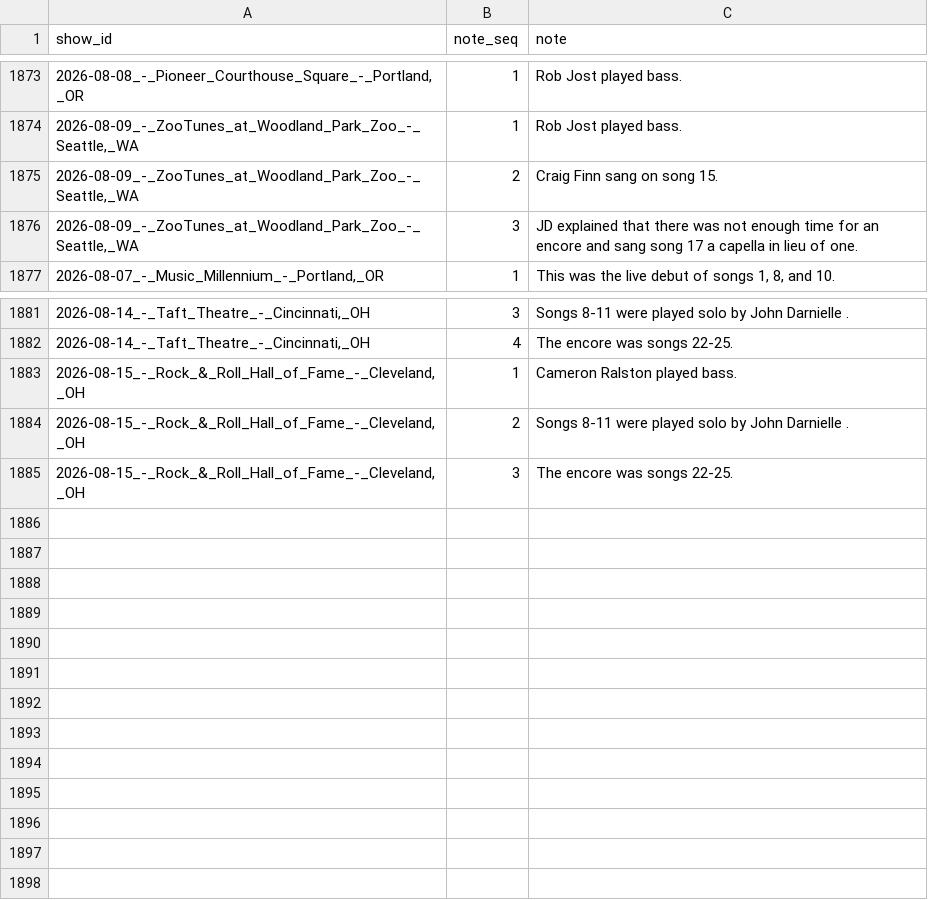
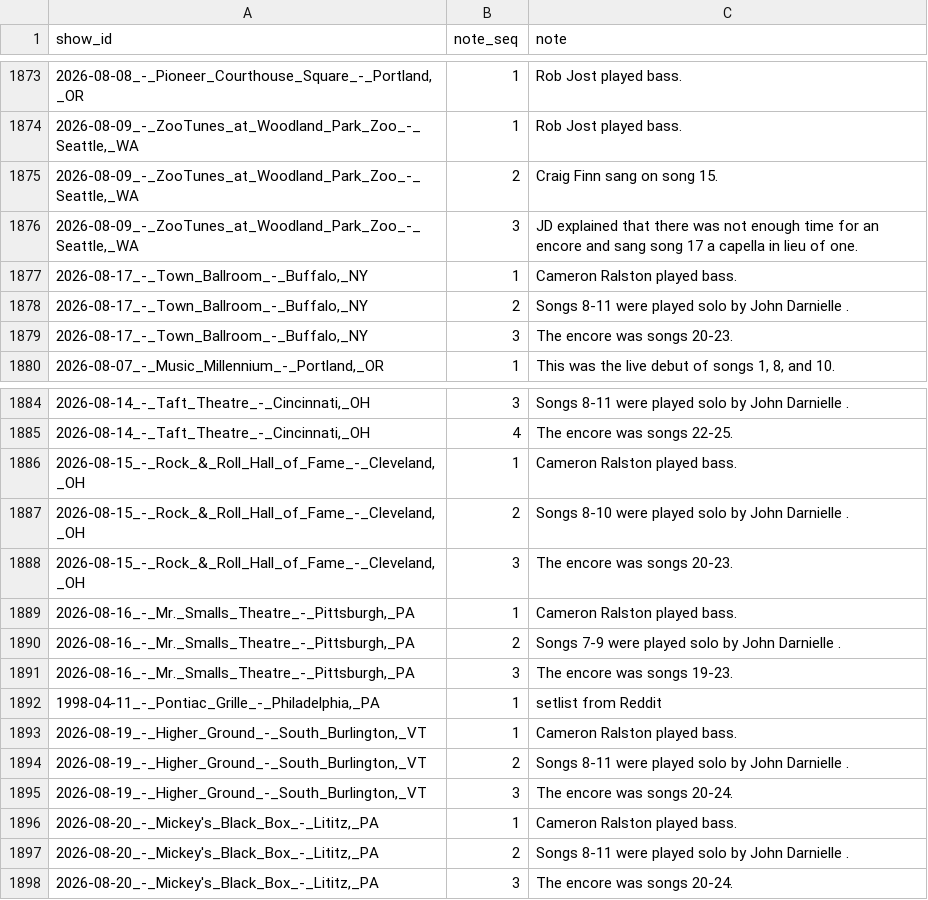
Before and after one commit to bdoughty/every-stupid-thing, a CSV file: data/show_notes.csv, drawn as a sheet; only a part is shown, gaps mark what is left out.

```diff
--- a/data/show_notes.csv
+++ b/data/show_notes.csv
@@ -1876,2 +1876,5 @@ show_id,note_seq,note
 "2026-08-09_-_ZooTunes_at_Woodland_Park_Zoo_-_Seattle,_WA",3,JD explained that there was not enough time for an encore and sang song 17 a capella in lieu of one.
+"2026-08-17_-_Town_Ballroom_-_Buffalo,_NY",1,Cameron Ralston played bass.
+"2026-08-17_-_Town_Ballroom_-_Buffalo,_NY",2,Songs 8-11 were played solo by John Darnielle .
+"2026-08-17_-_Town_Ballroom_-_Buffalo,_NY",3,The encore was songs 20-23.
 "2026-08-07_-_Music_Millennium_-_Portland,_OR",1,"This was the live debut of songs 1, 8, and 10."
@@ -1883,3 +1886,13 @@ show_id,note_seq,note
 "2026-08-15_-_Rock_&_Roll_Hall_of_Fame_-_Cleveland,_OH",1,Cameron Ralston played bass.
-"2026-08-15_-_Rock_&_Roll_Hall_of_Fame_-_Cleveland,_OH",2,Songs 8-11 were played solo by John Darnielle .
-"2026-08-15_-_Rock_&_Roll_Hall_of_Fame_-_Cleveland,_OH",3,The encore was songs 22-25.
+"2026-08-15_-_Rock_&_Roll_Hall_of_Fame_-_Cleveland,_OH",2,Songs 8-10 were played solo by John Darnielle .
+"2026-08-15_-_Rock_&_Roll_Hall_of_Fame_-_Cleveland,_OH",3,The encore was songs 20-23.
+"2026-08-16_-_Mr._Smalls_Theatre_-_Pittsburgh,_PA",1,Cameron Ralston played bass.
+"2026-08-16_-_Mr._Smalls_Theatre_-_Pittsburgh,_PA",2,Songs 7-9 were played solo by John Darnielle .
+"2026-08-16_-_Mr._Smalls_Theatre_-_Pittsburgh,_PA",3,The encore was songs 19-23.
+"1998-04-11_-_Pontiac_Grille_-_Philadelphia,_PA",1,setlist from Reddit
+"2026-08-19_-_Higher_Ground_-_South_Burlington,_VT",1,Cameron Ralston played bass.
+"2026-08-19_-_Higher_Ground_-_South_Burlington,_VT",2,Songs 8-11 were played solo by John Darnielle .
+"2026-08-19_-_Higher_Ground_-_South_Burlington,_VT",3,The encore was songs 20-24.
+"2026-08-20_-_Mickey's_Black_Box_-_Lititz,_PA",1,Cameron Ralston played bass.
+"2026-08-20_-_Mickey's_Black_Box_-_Lititz,_PA",2,Songs 8-11 were played solo by John Darnielle .
+"2026-08-20_-_Mickey's_Black_Box_-_Lititz,_PA",3,The encore was songs 20-24.
```
Also changed, not shown: analysis/encore_stats.csv, analysis/most_surprising_concerts.csv, 36 other files.
